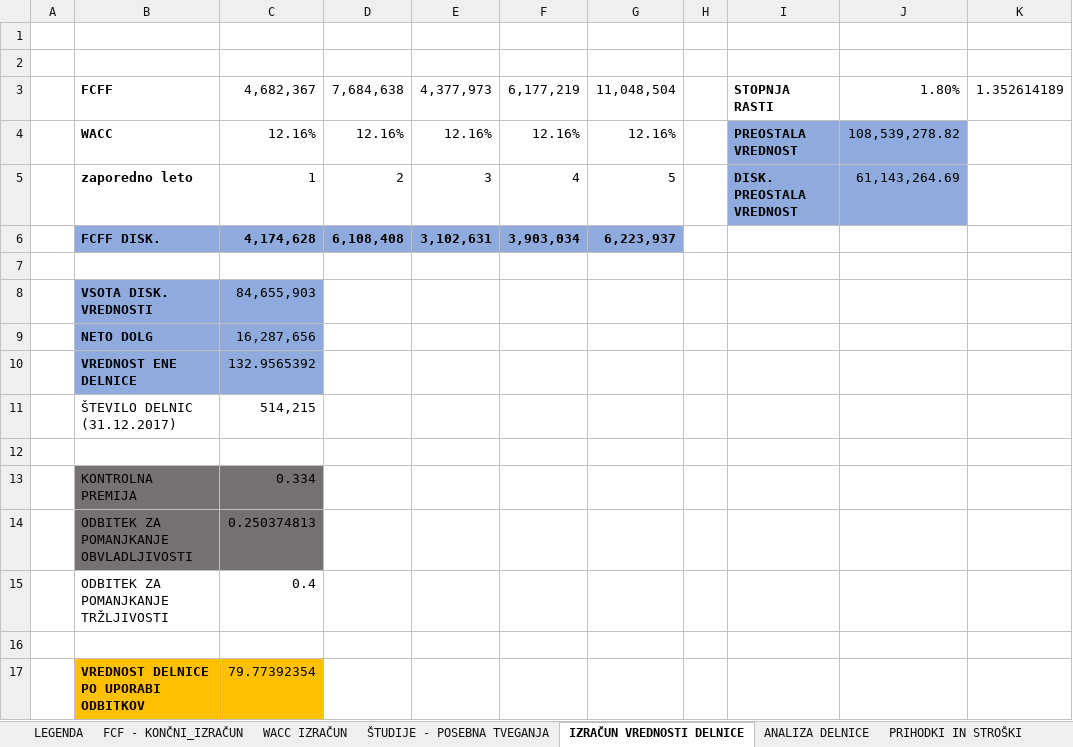
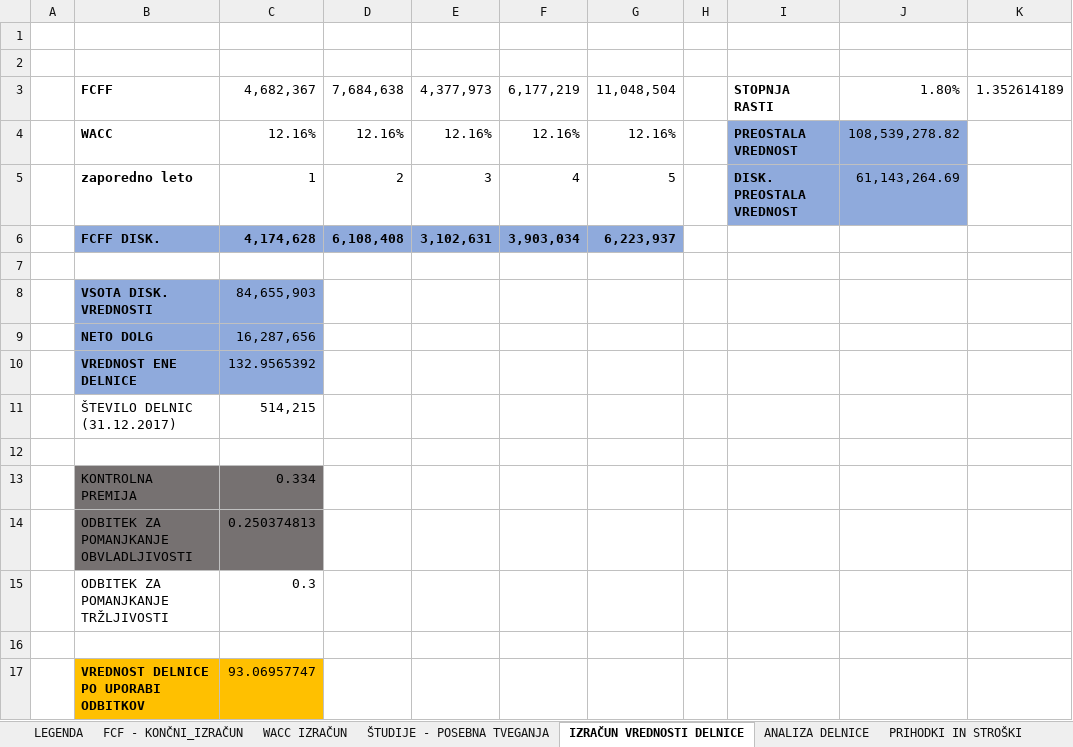
Before and after one commit to nezahabjan/Diplomska-naloga-, an Excel workbook: Diploma podatki/ANALIZA_POSLOVANJA.xlsx, sheet IZRAČUN VREDNOSTI DELNICE, drawn as a sheet; values as stored, in another font and other column widths than the file's, no borders; the diff names each change by its address in the sheet, - before the commit and + after, or states it on an @@ line.

```diff
--- a/Diploma podatki/ANALIZA_POSLOVANJA.xlsx (sheet IZRAČUN VREDNOSTI DELNICE)
+++ b/Diploma podatki/ANALIZA_POSLOVANJA.xlsx (sheet IZRAČUN VREDNOSTI DELNICE)
-C15: 0.4
+C15: 0.3
-C17: 79.77392354
+C17: 93.06957747
```
Also changed, not shown: sheet ŠTUDIJE - POSEBNA TVEGANJA.
